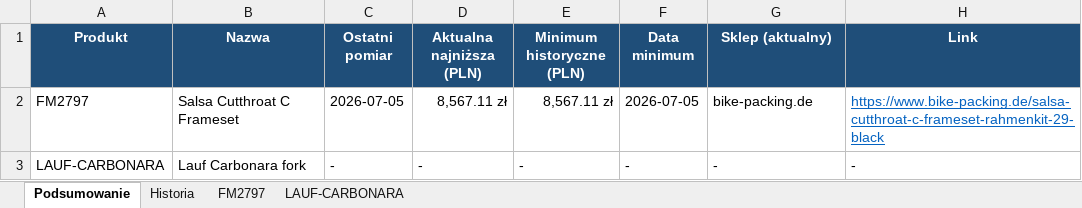
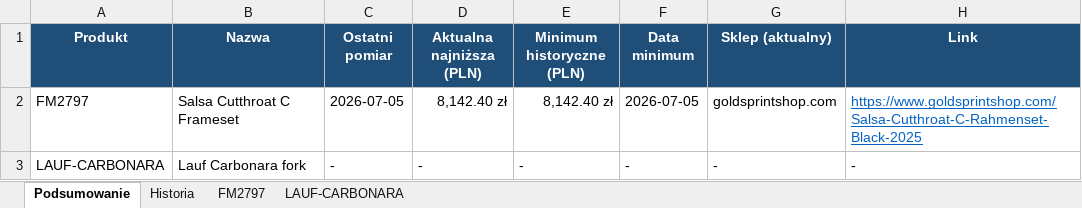
Before and after one commit to Wotjek/PriceChecker, an Excel workbook: output/prices.xlsx, sheet Podsumowanie, drawn as a sheet; values as stored, in another font and other column widths than the file's, no borders; the diff names each change by its address in the sheet, - before the commit and + after, or states it on an @@ line.

```diff
--- a/output/prices.xlsx (sheet Podsumowanie)
+++ b/output/prices.xlsx (sheet Podsumowanie)
-D2 (Aktualna najniższa (PLN)): 8,567.11 zł
+D2 (Aktualna najniższa (PLN)): 8,142.40 zł
-E2 (Minimum historyczne (PLN)): 8,567.11 zł
+E2 (Minimum historyczne (PLN)): 8,142.40 zł
-G2 (Sklep (aktualny)): bike-packing.de
+G2 (Sklep (aktualny)): goldsprintshop.com
-H2 (Link): https://www.bike-packing.de/salsa-cutthroat-c-frameset-rahmenkit-29-black
+H2 (Link): https://www.goldsprintshop.com/Salsa-Cutthroat-C-Rahmenset-Black-2025
```
Also changed, not shown: sheet Historia, sheet FM2797, 5 other files.
